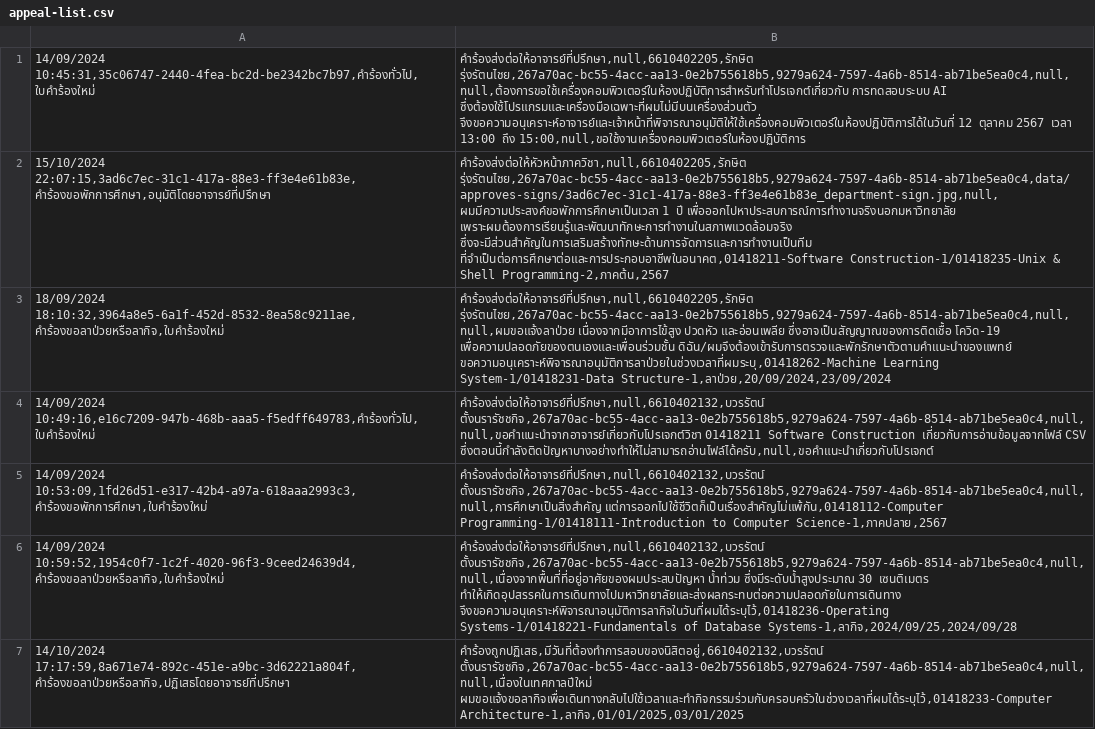
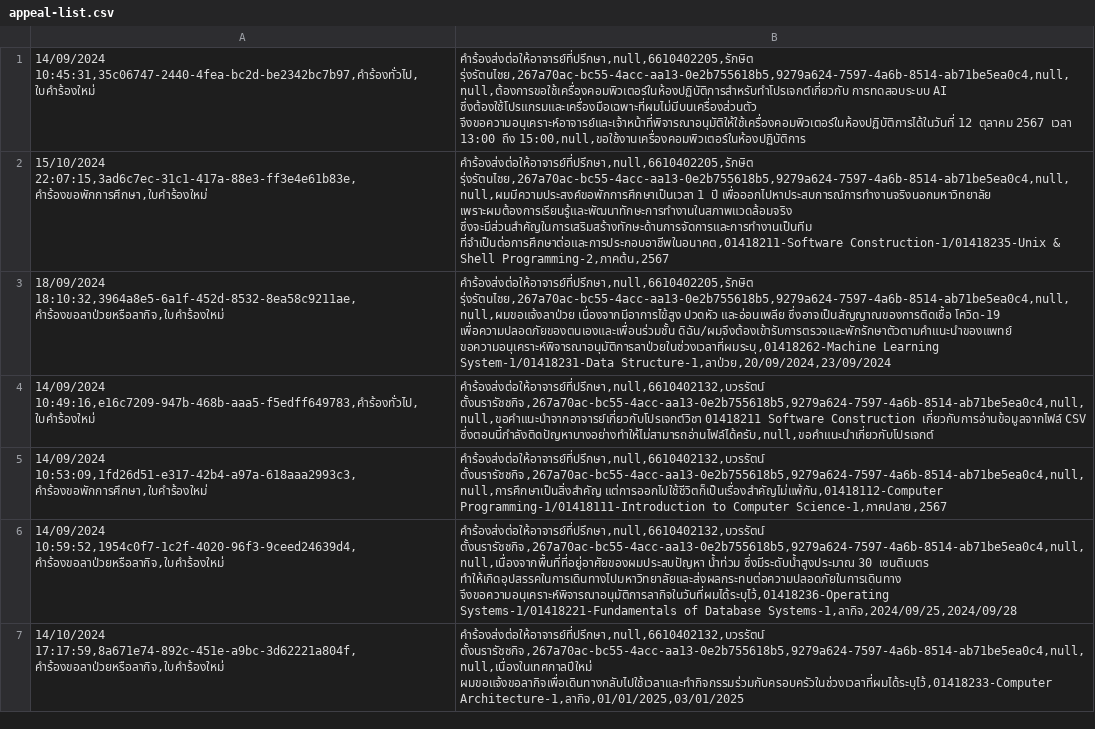
Before and after one commit to thg1rb/my-appeal, a CSV file: data/appeal-list.csv, drawn as a sheet; only a part is shown; the diff covers the shown part only; the diff names each change by its address in the sheet, - before the commit and + after, or states it on an @@ line.

Commit message:
fix: Reset appeal-list.csv and modify-date.csv

```diff
--- a/data/appeal-list.csv
+++ b/data/appeal-list.csv
-A2: 15/10/2024 22:07:15,3ad6c7ec-31c1-417a-88e3-ff3e4e61b83e,คำร้องขอพักการศึกษา,อนุมัติโดยอาจารย์ที่ปรึกษา
+A2: 15/10/2024 22:07:15,3ad6c7ec-31c1-417a-88e3-ff3e4e61b83e,คำร้องขอพักการศึกษา,ใบคำร้องใหม่
-B2: คำร้องส่งต่อให้หัวหน้าภาควิชา,null,6610402205,รักษิต รุ่งรัตนไชย,267a70ac-bc55-4acc-aa13-0e2b755618b5,9279a624-7597-4a6b-8514-ab71be5ea0c4,data/approves-signs/3ad6c7ec-31c1-417a-88e3-ff3e4e61b83e_department-sign.jpg,null,ผมมีความประสงค์ขอพักการศึกษาเป็นเวลา 1 ปี…
+B2: คำร้องส่งต่อให้อาจารย์ที่ปรึกษา,null,6610402205,รักษิต รุ่งรัตนไชย,267a70ac-bc55-4acc-aa13-0e2b755618b5,9279a624-7597-4a6b-8514-ab71be5ea0c4,null,null,ผมมีความประสงค์ขอพักการศึกษาเป็นเวลา 1 ปี…
-A7: 14/10/2024 17:17:59,8a671e74-892c-451e-a9bc-3d62221a804f,คำร้องขอลาป่วยหรือลากิจ,ปฏิเสธโดยอาจารย์ที่ปรึกษา
+A7: 14/10/2024 17:17:59,8a671e74-892c-451e-a9bc-3d62221a804f,คำร้องขอลาป่วยหรือลากิจ,ใบคำร้องใหม่
-B7: คำร้องถูกปฏิเสธ,มีวันที่ต้องทำการสอบของนิสิตอยู่,6610402132,บวรรัตน์ ตั้งนรารัชชกิจ,267a70ac-bc55-4acc-aa13-0e2b755618b5,9279a624-7597-4a6b-8514-ab71be5ea0c4,null,null,เนื่องในเทศกาลปีใหม่ ผมขอแจ้งขอลากิจเพื่อเดินทางกลับไปใช้เวลาและทำกิจกรรมร่วมกับครอบครัวในช่วงเวลาที่ผมได้ระบุไว้,01418233-Computer…
+B7: คำร้องส่งต่อให้อาจารย์ที่ปรึกษา,null,6610402132,บวรรัตน์ ตั้งนรารัชชกิจ,267a70ac-bc55-4acc-aa13-0e2b755618b5,9279a624-7597-4a6b-8514-ab71be5ea0c4,null,null,เนื่องในเทศกาลปีใหม่ ผมขอแจ้งขอลากิจเพื่อเดินทางกลับไปใช้เวลาและทำกิจกรรมร่วมกับครอบครัวในช่วงเวลาที่ผมได้ระบุไว้,01418233-Computer…
```
Also changed, not shown: 1 added row, 1 removed row and 6 edited cells elsewhere in this file, data/modify-date.csv.
